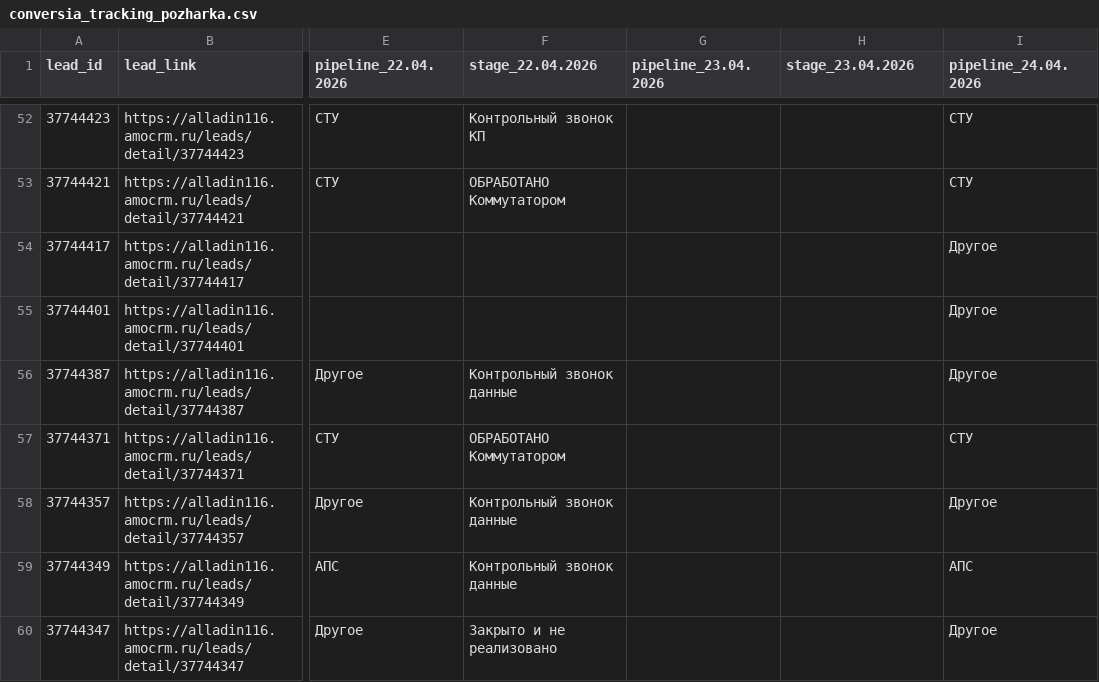
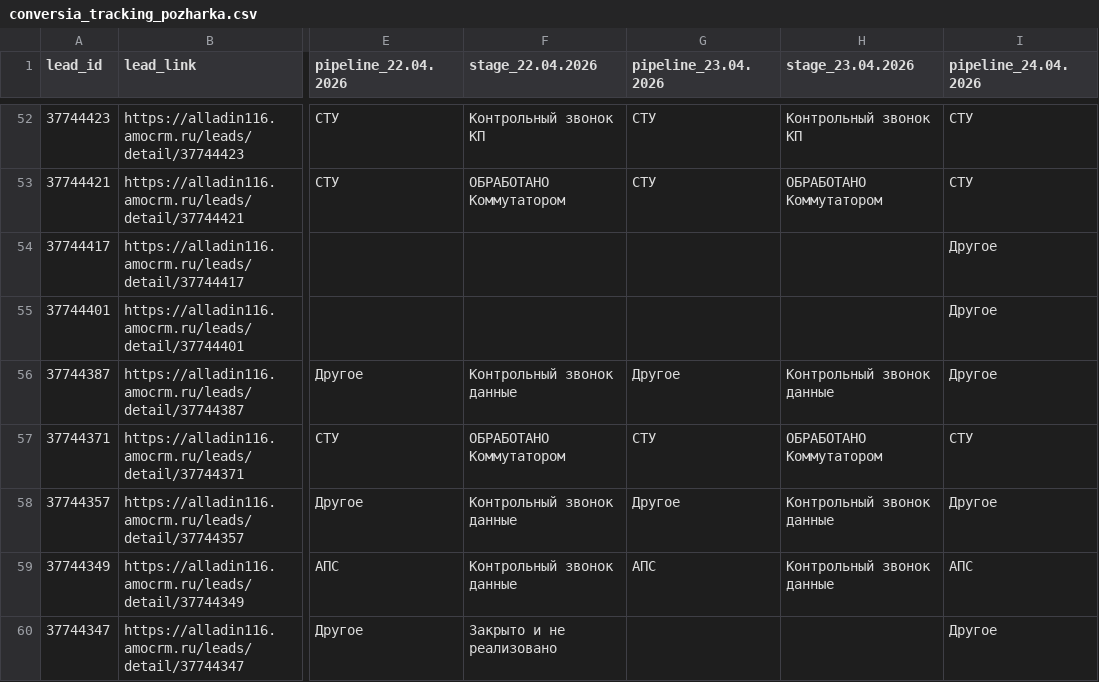
Before and after one commit to sovarovskiy/okk_orientir, a CSV file: conversia_tracking_pozharka.csv, drawn as a sheet; only a part is shown, gaps mark what is left out; the diff covers the shown part only; the diff names each change by its address in the sheet, - before the commit and + after, or states it on an @@ line.

```diff
--- a/conversia_tracking_pozharka.csv
+++ b/conversia_tracking_pozharka.csv
-G52:G53 (pipeline_23.04.2026): (empty)
+G52:G53 (pipeline_23.04.2026): СТУ
-H52 (stage_23.04.2026): (empty)
+H52 (stage_23.04.2026): Контрольный звонок КП
-H53 (stage_23.04.2026): (empty)
+H53 (stage_23.04.2026): ОБРАБОТАНО Коммутатором
-G56 (pipeline_23.04.2026): (empty)
+G56 (pipeline_23.04.2026): Другое
-H56 (stage_23.04.2026): (empty)
+H56 (stage_23.04.2026): Контрольный звонок данные
-G57 (pipeline_23.04.2026): (empty)
+G57 (pipeline_23.04.2026): СТУ
-H57 (stage_23.04.2026): (empty)
+H57 (stage_23.04.2026): ОБРАБОТАНО Коммутатором
-G58 (pipeline_23.04.2026): (empty)
+G58 (pipeline_23.04.2026): Другое
-H58:H59 (stage_23.04.2026): (empty)
+H58:H59 (stage_23.04.2026): Контрольный звонок данные
-G59 (pipeline_23.04.2026): (empty)
+G59 (pipeline_23.04.2026): АПС
```
Also changed, not shown: 40 edited cells elsewhere in this file.
